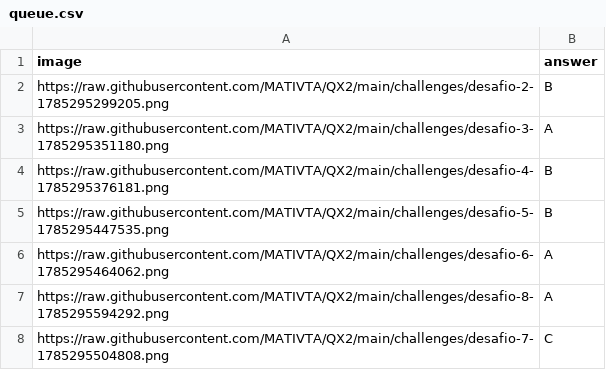
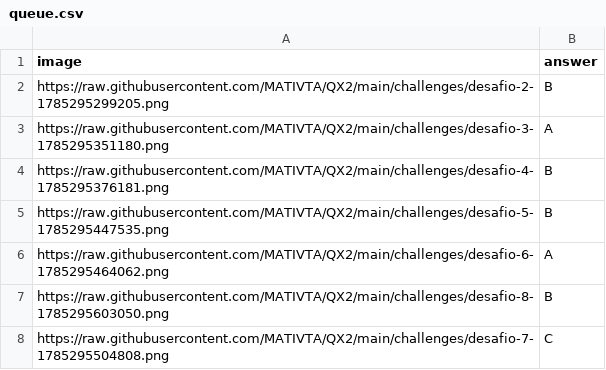
Before and after one commit to MATIVTA/QX2, a CSV file: queue.csv, drawn as a sheet.

Commit message:
Actualiza el desafío de la fila 8 desde Google Sheets

```diff
--- a/queue.csv
+++ b/queue.csv
@@ -6,3 +6,3 @@ https://raw.githubusercontent.com/MATIVTA/QX2/main/challenges/desafio-5-17852954
 https://raw.githubusercontent.com/MATIVTA/QX2/main/challenges/desafio-6-1785295464062.png,A
-https://raw.githubusercontent.com/MATIVTA/QX2/main/challenges/desafio-8-1785295594292.png,A
+https://raw.githubusercontent.com/MATIVTA/QX2/main/challenges/desafio-8-1785295603050.png,B
 https://raw.githubusercontent.com/MATIVTA/QX2/main/challenges/desafio-7-1785295504808.png,C
```
